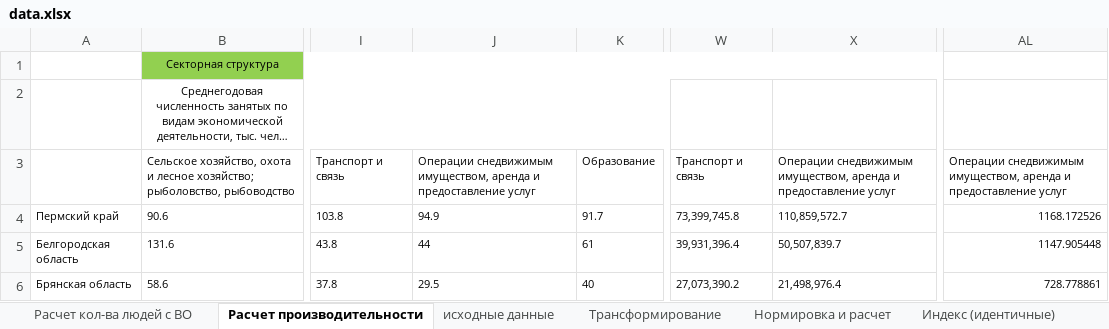
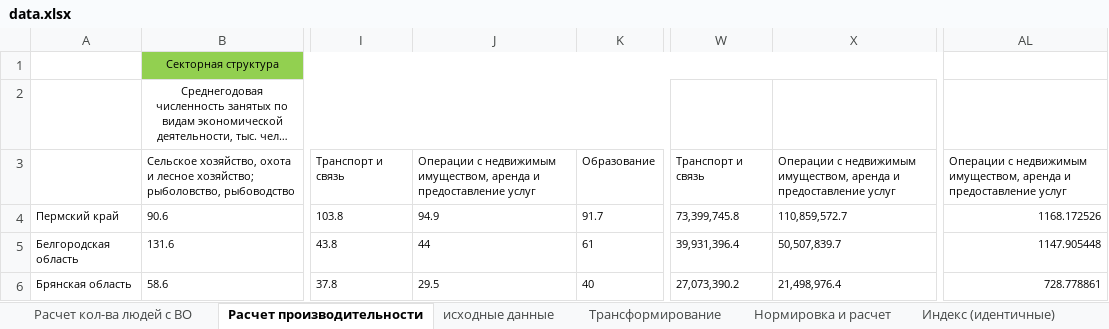
Before and after one commit to mariarusinova/benchmarking, an Excel workbook: data.xlsx, sheet Расчет производительности, drawn as a sheet; only a part is shown, gaps mark what is left out; long unchanged cells end in …; values as stored, in another font and other column widths than the file's, no borders; charts and pictures not drawn; the diff names each change by its address in the sheet, - before the commit and + after, or states it on an @@ line.

Commit message:
new data

```diff
--- a/data.xlsx (sheet Расчет производительности)
+++ b/data.xlsx (sheet Расчет производительности)
-J3: Операции снедвижимым имуществом, аренда…
+J3: Операции с недвижимым имуществом, аренда…
-X3: Операции снедвижимым имуществом, аренда…
+X3: Операции с недвижимым имуществом, аренда…
-AL3: Операции снедвижимым имуществом, аренда…
+AL3: Операции с недвижимым имуществом, аренда…
```
Also changed, not shown: sheet исходные данные, sheet Трансформирование, sheet Нормировка и расчет.
